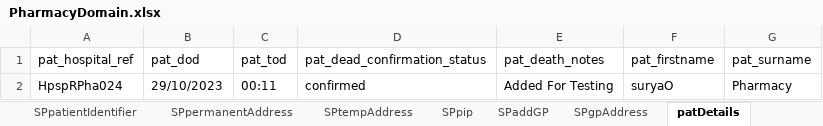
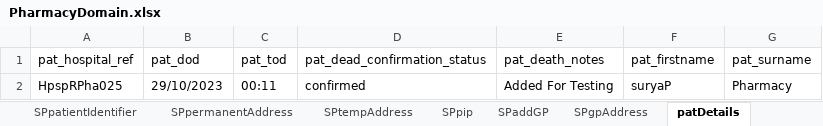
Before and after one commit to manojvyavahare27/ReleaseC4Automation, an Excel workbook: ExcelFiles/PharmacyDomain.xlsx, sheet patDetails, drawn as a sheet; values as stored, in another font and other column widths than the file's, no borders; the diff names each change by its address in the sheet, - before the commit and + after, or states it on an @@ line.

```diff
--- a/ExcelFiles/PharmacyDomain.xlsx (sheet patDetails)
+++ b/ExcelFiles/PharmacyDomain.xlsx (sheet patDetails)
-A2 (pat_hospital_ref): HpspRPha024
+A2 (pat_hospital_ref): HpspRPha025
-F2 (pat_firstname): suryaO
+F2 (pat_firstname): suryaP
```
Also changed, not shown: sheet addPatient, sheet patientIdentifier, sheet editPatient, ExcelFiles/AppointmentDomain.xlsx, ExcelFiles/PatientDomain.xlsx, 5 other files.
